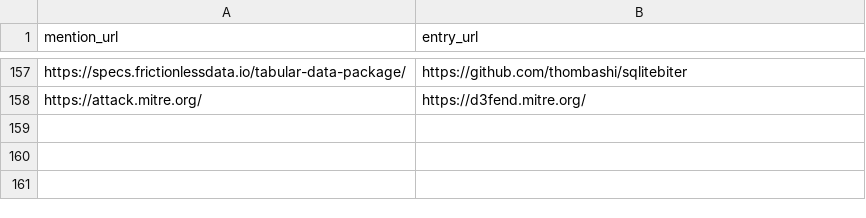
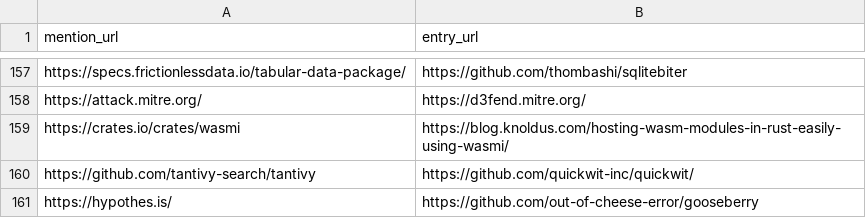
Before and after one commit to arnau/seachess, a CSV file: bulletins/mentions.csv, drawn as a sheet; only a part is shown, gaps mark what is left out.

```diff
--- a/bulletins/mentions.csv
+++ b/bulletins/mentions.csv
@@ -158 +158,4 @@ https://specs.frictionlessdata.io/tabular-data-package/,https://github.com/thomb
 https://attack.mitre.org/,https://d3fend.mitre.org/
+https://crates.io/crates/wasmi,https://blog.knoldus.com/hosting-wasm-modules-in-rust-easily-using-wasmi/
+https://github.com/tantivy-search/tantivy,https://github.com/quickwit-inc/quickwit/
+https://hypothes.is/,https://github.com/out-of-cheese-error/gooseberry
```
Also changed, not shown: bulletins/entries.csv, bulletins/issues.csv.
